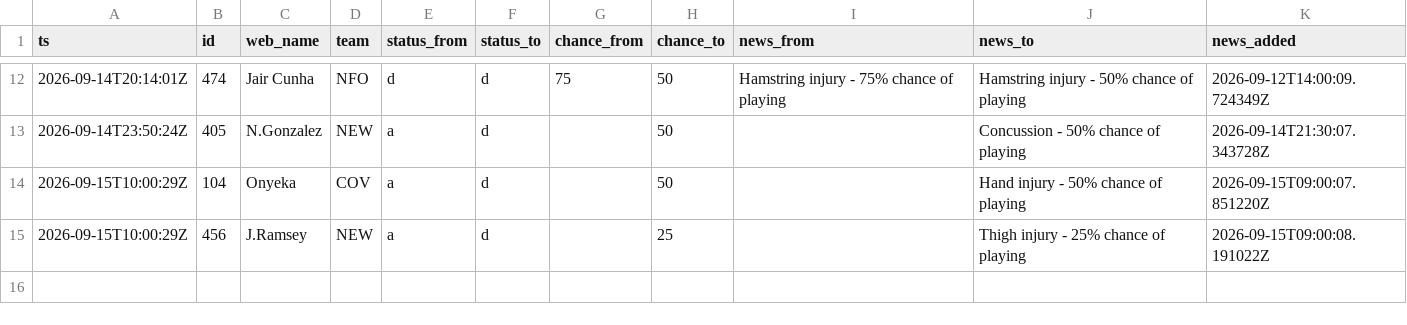
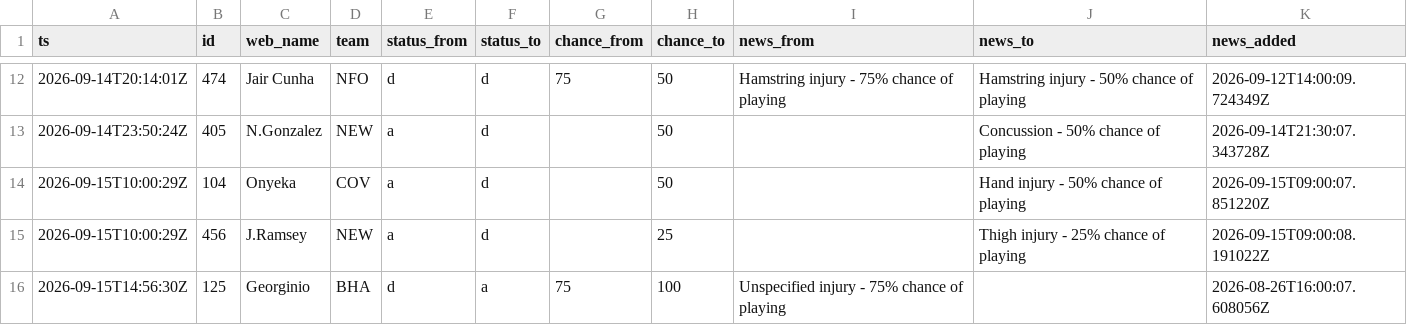
Before and after one commit to nr-jp/fpl-mirror, a CSV file: data/derived/news_log.csv, drawn as a sheet; only a part is shown, gaps mark what is left out.

```diff
--- a/data/derived/news_log.csv
+++ b/data/derived/news_log.csv
@@ -15 +15,2 @@ ts,id,web_name,team,status_from,status_to,chance_from,chance_to,news_from,news_t
 2026-09-15T10:00:29Z,456,J.Ramsey,NEW,a,d,,25,,Thigh injury - 25% chance of playing,2026-09-15T09:00:08.191022Z
+2026-09-15T14:56:30Z,125,Georginio,BHA,d,a,75,100,Unspecified injury - 75% chance of playing,,2026-08-26T16:00:07.608056Z
```
Also changed, not shown: data/derived/players.csv, 7 other files.
